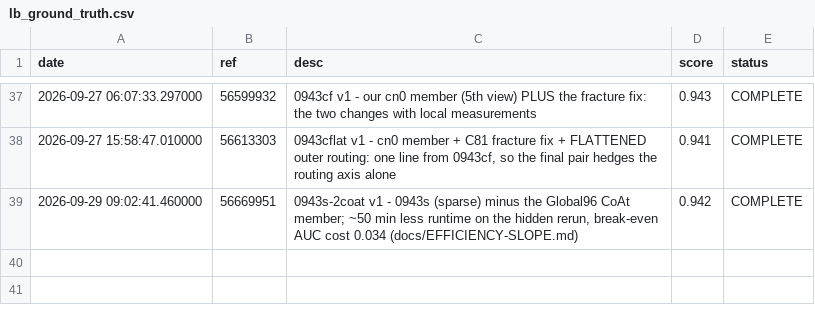
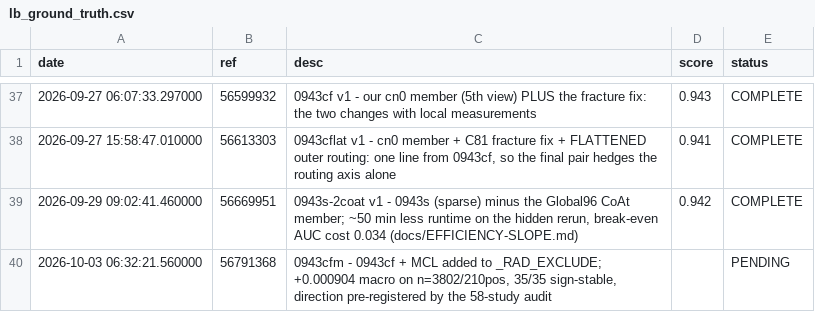
Before and after one commit to ppx16/rsna-knee-record, a CSV file: state/lb_ground_truth.csv, drawn as a sheet; only a part is shown, gaps mark what is left out.

```diff
--- a/state/lb_ground_truth.csv
+++ b/state/lb_ground_truth.csv
@@ -39 +39,2 @@ date,ref,desc,score,status
 2026-09-29 09:02:41.460000,56669951,"0943s-2coat v1 - 0943s (sparse) minus the Global96 CoAt member; ~50 min less runtime on the hidden rerun, break-even AUC cost 0.034 (docs/EFFICIENCY-SLOPE.md)",0.942,COMPLETE
+2026-10-03 06:32:21.560000,56791368,"0943cfm - 0943cf + MCL added to _RAD_EXCLUDE; +0.000904 macro on n=3802/210pos, 35/35 sign-stable, direction pre-registered by the 58-study audit",,PENDING
```
Also changed, not shown: 15 other files.
